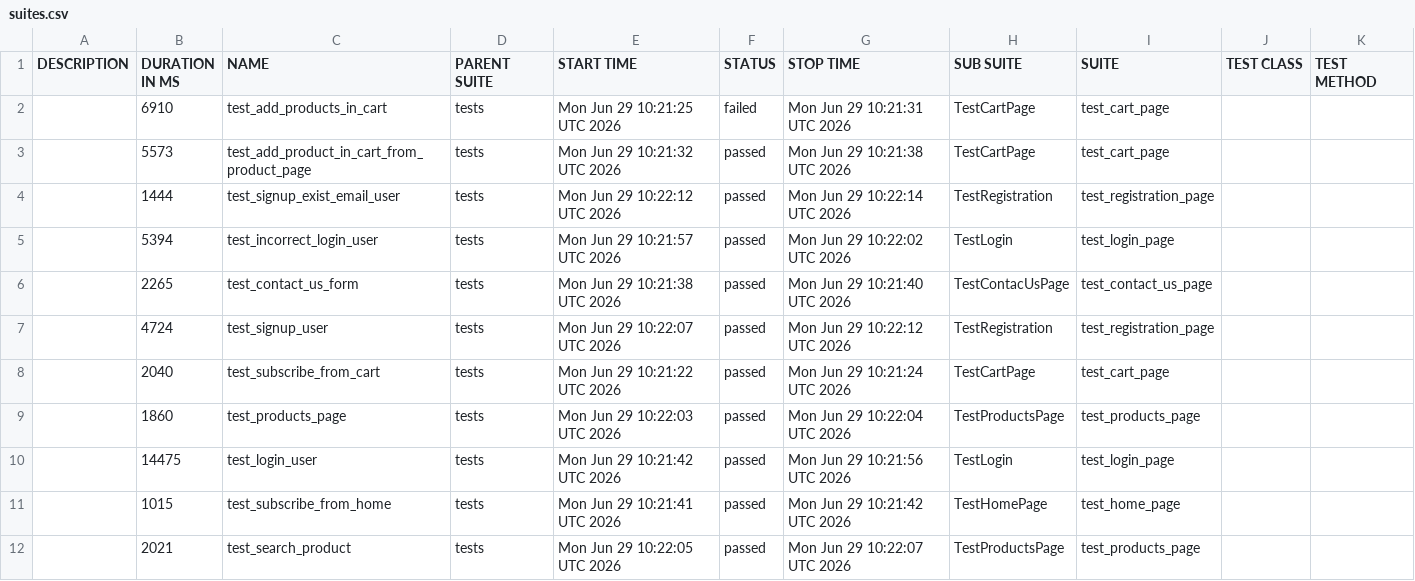
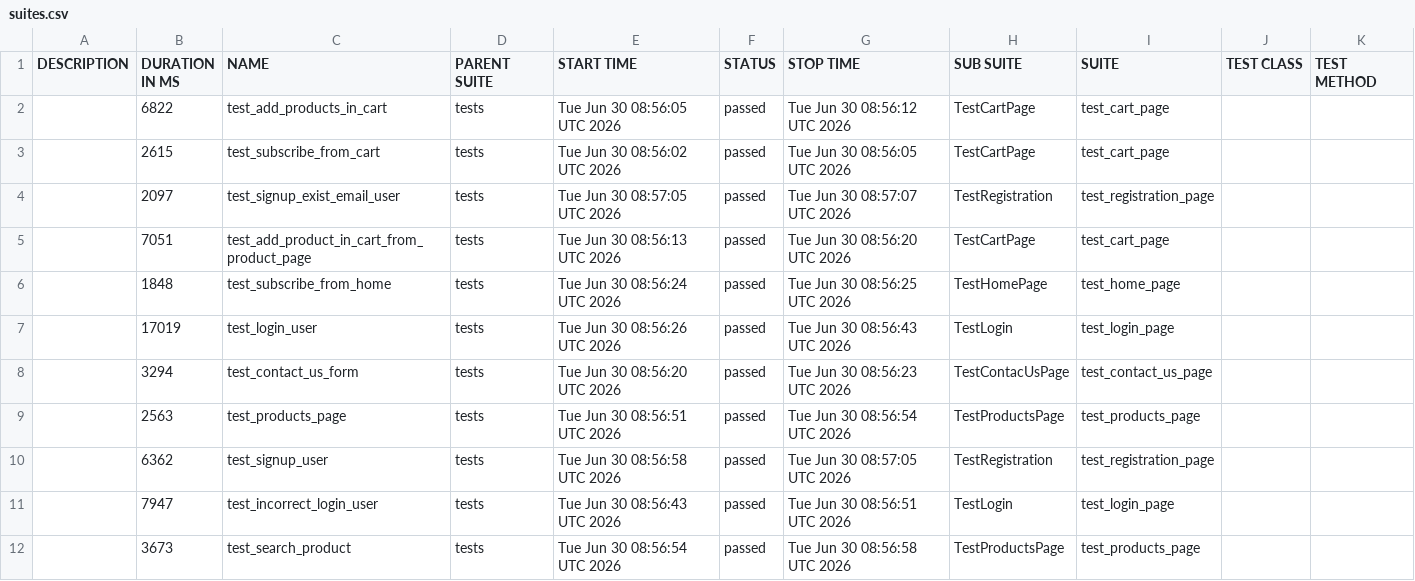
Before and after one commit to AAKats/Marketplace, a CSV file: data/suites.csv, drawn as a sheet.

```diff
--- a/data/suites.csv
+++ b/data/suites.csv
@@ -1,12 +1,12 @@
 "DESCRIPTION","DURATION IN MS","NAME","PARENT SUITE","START TIME","STATUS","STOP TIME","SUB SUITE","SUITE","TEST CLASS","TEST METHOD"
-"","6910","test_add_products_in_cart","tests","Mon Jun 29 10:21:25 UTC 2026","failed","Mon Jun 29 10:21:31 UTC 2026","TestCartPage","test_cart_page","",""
-"","5573","test_add_product_in_cart_from_product_page","tests","Mon Jun 29 10:21:32 UTC 2026","passed","Mon Jun 29 10:21:38 UTC 2026","TestCartPage","test_cart_page","",""
-"","1444","test_signup_exist_email_user","tests","Mon Jun 29 10:22:12 UTC 2026","passed","Mon Jun 29 10:22:14 UTC 2026","TestRegistration","test_registration_page","",""
-"","5394","test_incorrect_login_user","tests","Mon Jun 29 10:21:57 UTC 2026","passed","Mon Jun 29 10:22:02 UTC 2026","TestLogin","test_login_page","",""
-"","2265","test_contact_us_form","tests","Mon Jun 29 10:21:38 UTC 2026","passed","Mon Jun 29 10:21:40 UTC 2026","TestContacUsPage","test_contact_us_page","",""
-"","4724","test_signup_user","tests","Mon Jun 29 10:22:07 UTC 2026","passed","Mon Jun 29 10:22:12 UTC 2026","TestRegistration","test_registration_page","",""
-"","2040","test_subscribe_from_cart","tests","Mon Jun 29 10:21:22 UTC 2026","passed","Mon Jun 29 10:21:24 UTC 2026","TestCartPage","test_cart_page","",""
-"","1860","test_products_page","tests","Mon Jun 29 10:22:03 UTC 2026","passed","Mon Jun 29 10:22:04 UTC 2026","TestProductsPage","test_products_page","",""
-"","14475","test_login_user","tests","Mon Jun 29 10:21:42 UTC 2026","passed","Mon Jun 29 10:21:56 UTC 2026","TestLogin","test_login_page","",""
-"","1015","test_subscribe_from_home","tests","Mon Jun 29 10:21:41 UTC 2026","passed","Mon Jun 29 10:21:42 UTC 2026","TestHomePage","test_home_page","",""
-"","2021","test_search_product","tests","Mon Jun 29 10:22:05 UTC 2026","passed","Mon Jun 29 10:22:07 UTC 2026","TestProductsPage","test_products_page","",""
+"","6822","test_add_products_in_cart","tests","Tue Jun 30 08:56:05 UTC 2026","passed","Tue Jun 30 08:56:12 UTC 2026","TestCartPage","test_cart_page","",""
+"","2615","test_subscribe_from_cart","tests","Tue Jun 30 08:56:02 UTC 2026","passed","Tue Jun 30 08:56:05 UTC 2026","TestCartPage","test_cart_page","",""
+"","2097","test_signup_exist_email_user","tests","Tue Jun 30 08:57:05 UTC 2026","passed","Tue Jun 30 08:57:07 UTC 2026","TestRegistration","test_registration_page","",""
+"","7051","test_add_product_in_cart_from_product_page","tests","Tue Jun 30 08:56:13 UTC 2026","passed","Tue Jun 30 08:56:20 UTC 2026","TestCartPage","test_cart_page","",""
+"","1848","test_subscribe_from_home","tests","Tue Jun 30 08:56:24 UTC 2026","passed","Tue Jun 30 08:56:25 UTC 2026","TestHomePage","test_home_page","",""
+"","17019","test_login_user","tests","Tue Jun 30 08:56:26 UTC 2026","passed","Tue Jun 30 08:56:43 UTC 2026","TestLogin","test_login_page","",""
+"","3294","test_contact_us_form","tests","Tue Jun 30 08:56:20 UTC 2026","passed","Tue Jun 30 08:56:23 UTC 2026","TestContacUsPage","test_contact_us_page","",""
+"","2563","test_products_page","tests","Tue Jun 30 08:56:51 UTC 2026","passed","Tue Jun 30 08:56:54 UTC 2026","TestProductsPage","test_products_page","",""
+"","6362","test_signup_user","tests","Tue Jun 30 08:56:58 UTC 2026","passed","Tue Jun 30 08:57:05 UTC 2026","TestRegistration","test_registration_page","",""
+"","7947","test_incorrect_login_user","tests","Tue Jun 30 08:56:43 UTC 2026","passed","Tue Jun 30 08:56:51 UTC 2026","TestLogin","test_login_page","",""
+"","3673","test_search_product","tests","Tue Jun 30 08:56:54 UTC 2026","passed","Tue Jun 30 08:56:58 UTC 2026","TestProductsPage","test_products_page","",""
```
Also changed, not shown: data/behaviors.csv, 58 other files.
